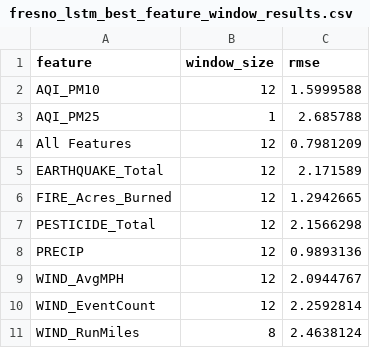
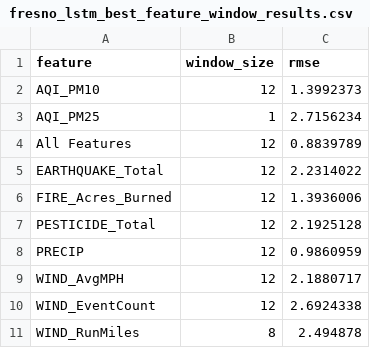
Before and after one commit to dillonallen92/CSUF-Project-Code, a CSV file: Project/data/fresno_lstm_best_feature_window_results.csv, drawn as a sheet.

```diff
--- a/Project/data/fresno_lstm_best_feature_window_results.csv
+++ b/Project/data/fresno_lstm_best_feature_window_results.csv
@@ -1,11 +1,11 @@
 feature,window_size,rmse
-AQI_PM10,12,1.5999588
-AQI_PM25,1,2.685788
-All Features,12,0.7981209
-EARTHQUAKE_Total,12,2.171589
-FIRE_Acres_Burned,12,1.2942665
-PESTICIDE_Total,12,2.1566298
-PRECIP,12,0.9893136
-WIND_AvgMPH,12,2.0944767
-WIND_EventCount,12,2.2592814
-WIND_RunMiles,8,2.4638124
+AQI_PM10,12,1.3992373
+AQI_PM25,1,2.7156234
+All Features,12,0.8839789
+EARTHQUAKE_Total,12,2.2314022
+FIRE_Acres_Burned,12,1.3936006
+PESTICIDE_Total,12,2.1925128
+PRECIP,12,0.9860959
+WIND_AvgMPH,12,2.1880717
+WIND_EventCount,12,2.6924338
+WIND_RunMiles,8,2.494878
```
Also changed, not shown: Project/data/fresno_lstm_feature_window_results.csv, 1 other file.
